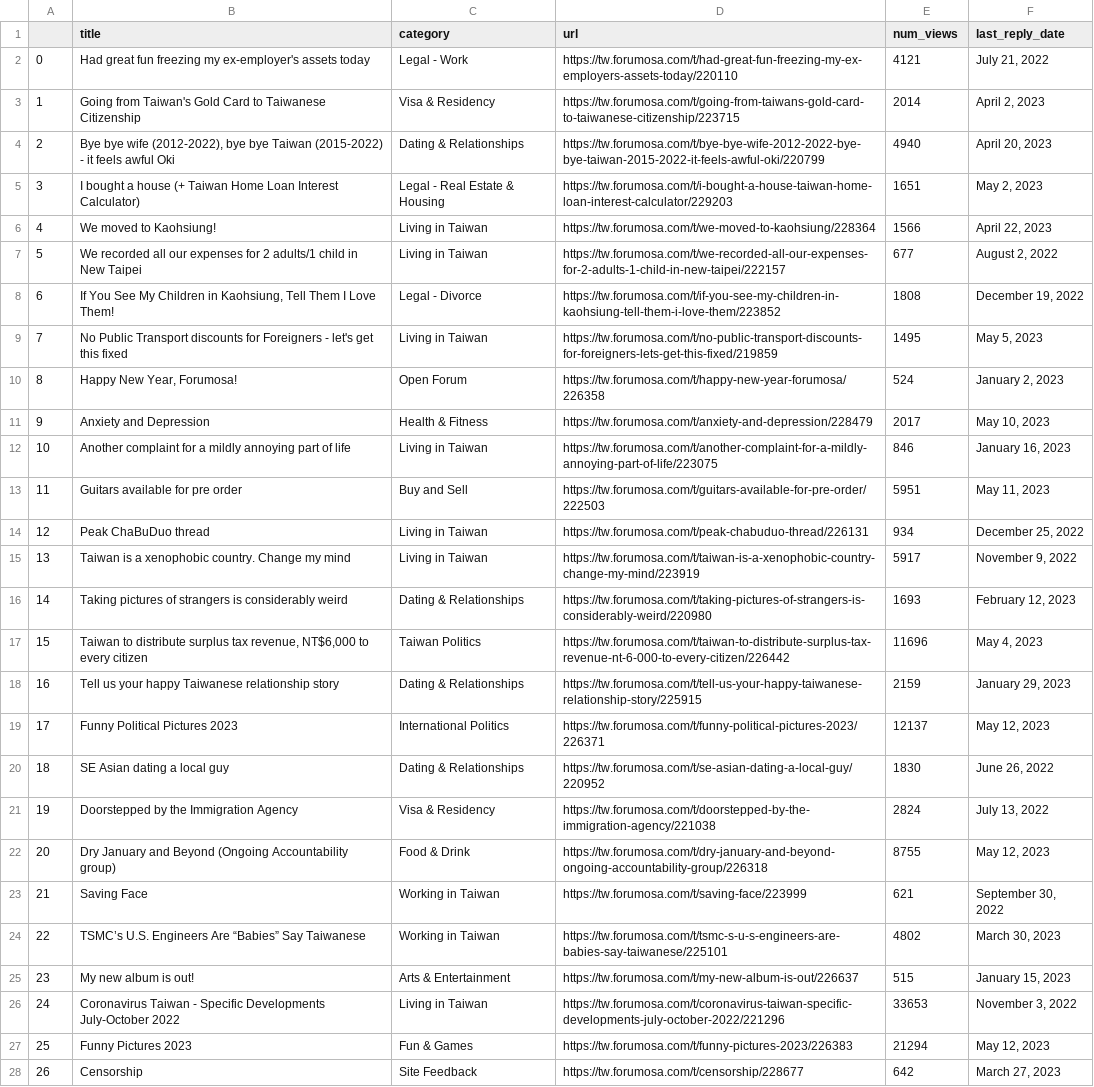
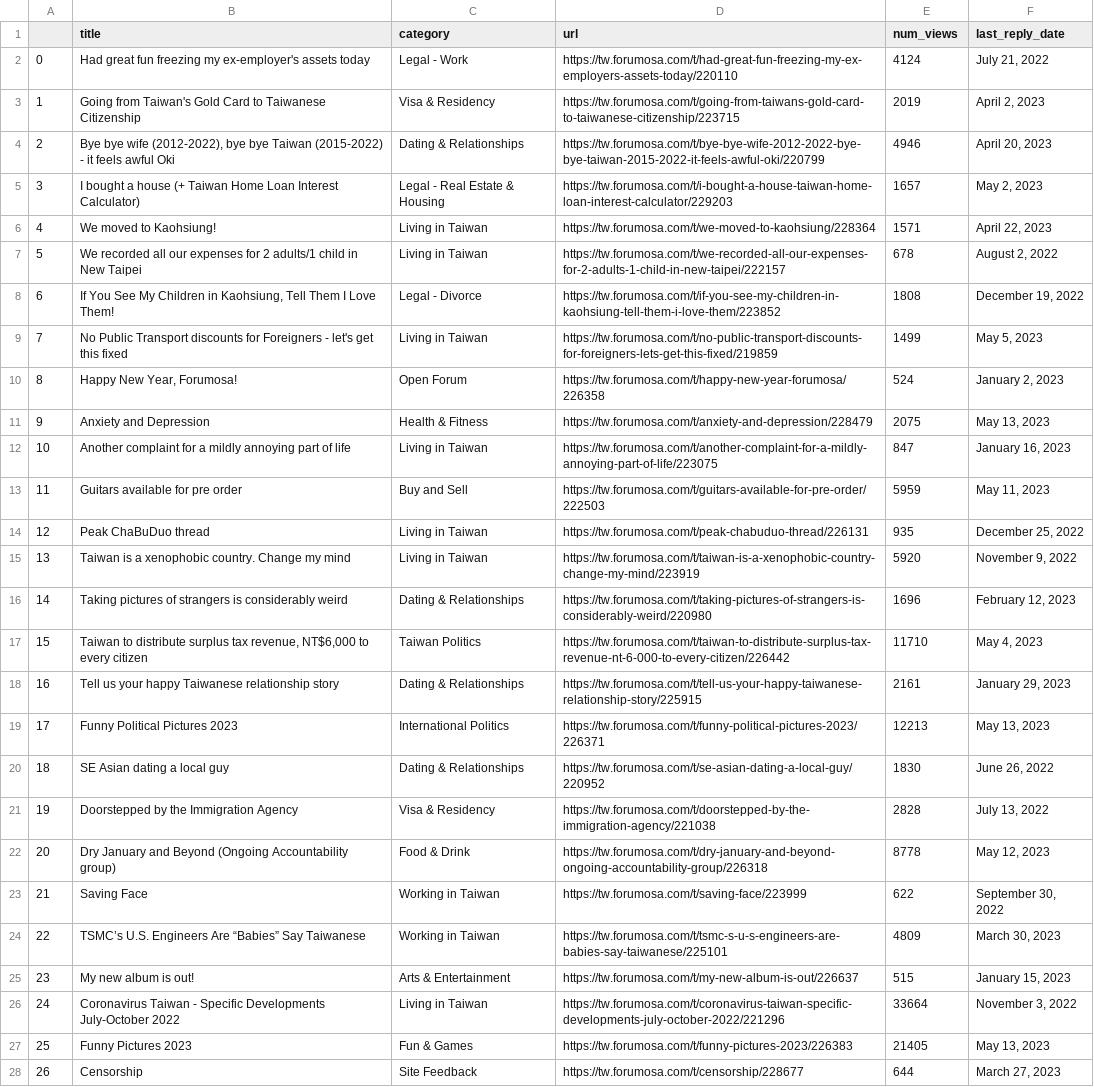
Before and after one commit to ssaanndwich/scrape-forumosa, a CSV file: forumosa-top-posts.csv, drawn as a sheet; only a part is shown; the diff covers the shown part only; the diff names each change by its address in the sheet, - before the commit and + after, or states it on an @@ line.

```diff
--- a/forumosa-top-posts.csv
+++ b/forumosa-top-posts.csv
-E2 (num_views): 4121
+E2 (num_views): 4124
-E3 (num_views): 2014
+E3 (num_views): 2019
-E4 (num_views): 4940
+E4 (num_views): 4946
-E5 (num_views): 1651
+E5 (num_views): 1657
-E6 (num_views): 1566
+E6 (num_views): 1571
-E7 (num_views): 677
+E7 (num_views): 678
-E9 (num_views): 1495
+E9 (num_views): 1499
-E11 (num_views): 2017
+E11 (num_views): 2075
-F11 (last_reply_date): May 10, 2023
+F11 (last_reply_date): May 13, 2023
-E12 (num_views): 846
+E12 (num_views): 847
-E13 (num_views): 5951
+E13 (num_views): 5959
-E14 (num_views): 934
+E14 (num_views): 935
-E15 (num_views): 5917
+E15 (num_views): 5920
-E16 (num_views): 1693
+E16 (num_views): 1696
-E17 (num_views): 11696
+E17 (num_views): 11710
-E18 (num_views): 2159
+E18 (num_views): 2161
-E19 (num_views): 12137
+E19 (num_views): 12213
-F19 (last_reply_date): May 12, 2023
+F19 (last_reply_date): May 13, 2023
-E21 (num_views): 2824
+E21 (num_views): 2828
-E22 (num_views): 8755
+E22 (num_views): 8778
-E23 (num_views): 621
+E23 (num_views): 622
-E24 (num_views): 4802
+E24 (num_views): 4809
-E26 (num_views): 33653
+E26 (num_views): 33664
-E27 (num_views): 21294
+E27 (num_views): 21405
-F27 (last_reply_date): May 12, 2023
+F27 (last_reply_date): May 13, 2023
-E28 (num_views): 642
+E28 (num_views): 644
```
Also changed, not shown: 38 edited cells elsewhere in this file.
